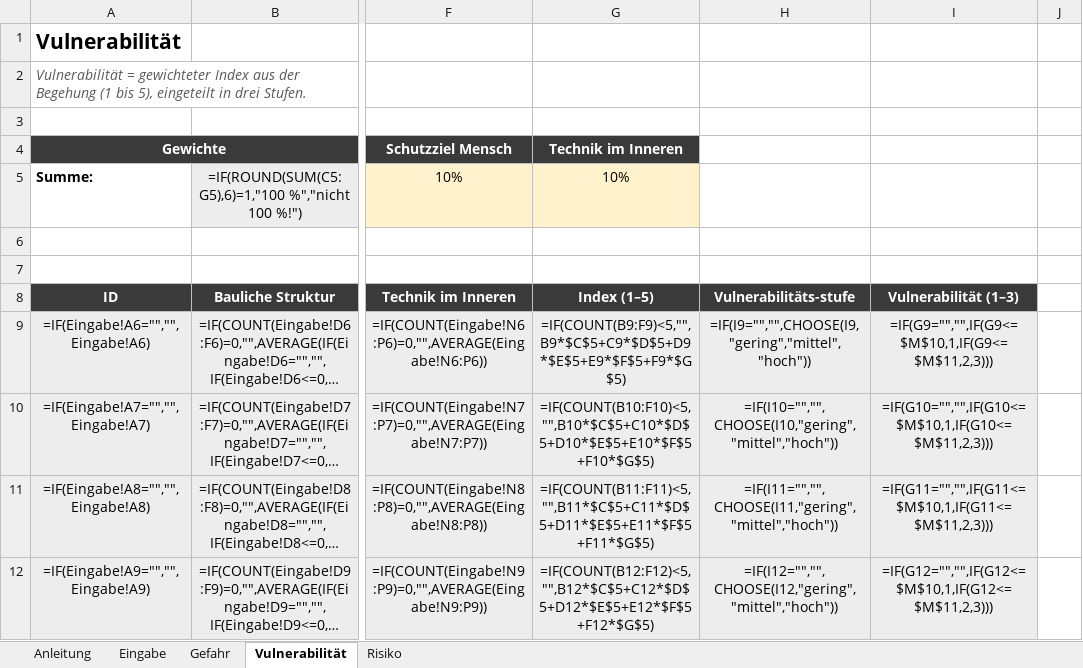
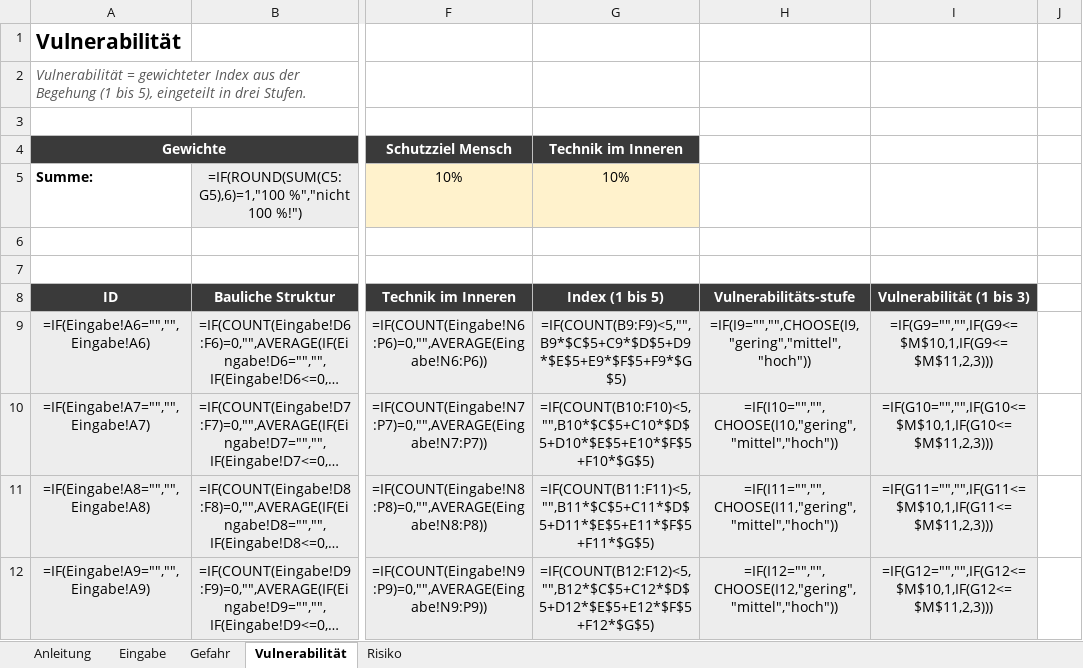
Before and after one commit to 2708Tom/Starkregen-Vor-Ort-Risikoanalyse, an Excel workbook: beispiel/beispiel_u-bahn_steinstrasse.xlsx, sheet Vulnerabilität, drawn as a sheet; only a part is shown, gaps mark what is left out; long unchanged cells end in …; values as stored, in another font and other column widths than the file's, no borders; formulas without a stored value are shown as written; conditional formats not drawn; the diff names each change by its address in the sheet, - before the commit and + after, or states it on an @@ line.

```diff
--- a/beispiel/beispiel_u-bahn_steinstrasse.xlsx (sheet Vulnerabilität)
+++ b/beispiel/beispiel_u-bahn_steinstrasse.xlsx (sheet Vulnerabilität)
-G8 (Technik im Inneren): Index (1–5)
+G8 (Technik im Inneren): Index (1 bis 5)
-I8: Vulnerabilität (1–3)
+I8: Vulnerabilität (1 bis 3)
```
Also changed, not shown: sheet Risiko, sheet Anleitung, sheet Gefahr, werkzeug/starkregen_vor_ort.xlsx, 2 other files.
